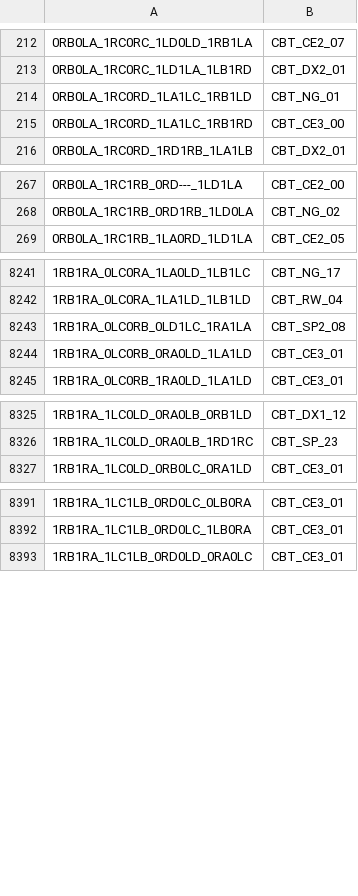
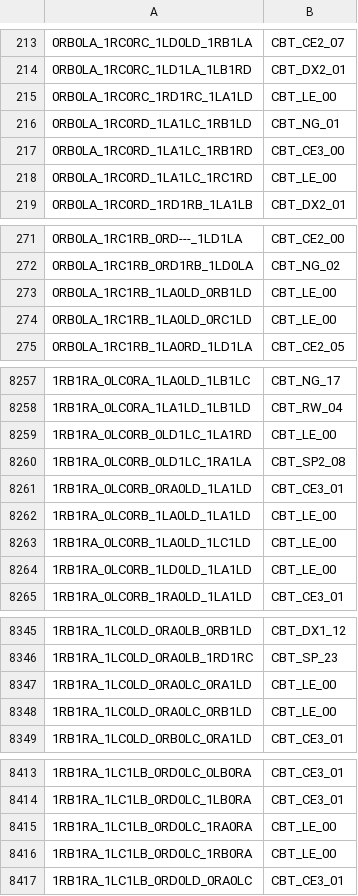
Before and after one commit to carrino/Coq-BBB4, a TSV file: closeouttr_boarded.tsv, drawn as a sheet; only a part is shown, gaps mark what is left out; the diff covers the shown part only.

```diff
--- a/closeouttr_boarded.tsv
+++ b/closeouttr_boarded.tsv
@@ -213,4 +214,6 @@
 0RB0LA_1RC0RC_1LD1LA_1LB1RD	CBT_DX2_01
+0RB0LA_1RC0RC_1RD1RC_1LA1LD	CBT_LE_00
 0RB0LA_1RC0RD_1LA1LC_1RB1LD	CBT_NG_01
 0RB0LA_1RC0RD_1LA1LC_1RB1RD	CBT_CE3_00
+0RB0LA_1RC0RD_1LA1LC_1RC1RD	CBT_LE_00
 0RB0LA_1RC0RD_1RD1RB_1LA1LB	CBT_DX2_01
@@ -268,2 +272,4 @@
 0RB0LA_1RC1RB_0RD1RB_1LD0LA	CBT_NG_02
+0RB0LA_1RC1RB_1LA0LD_0RB1LD	CBT_LE_00
+0RB0LA_1RC1RB_1LA0LD_0RC1LD	CBT_LE_00
 0RB0LA_1RC1RB_1LA0RD_1LD1LA	CBT_CE2_05
@@ -8242,4 +8258,8 @@
 1RB1RA_0LC0RA_1LA1LD_1LB1LD	CBT_RW_04
+1RB1RA_0LC0RB_0LD1LC_1LA1RD	CBT_LE_00
 1RB1RA_0LC0RB_0LD1LC_1RA1LA	CBT_SP2_08
 1RB1RA_0LC0RB_0RA0LD_1LA1LD	CBT_CE3_01
+1RB1RA_0LC0RB_1LA0LD_1LA1LD	CBT_LE_00
+1RB1RA_0LC0RB_1LA0LD_1LC1LD	CBT_LE_00
+1RB1RA_0LC0RB_1LD0LD_1LA1LD	CBT_LE_00
 1RB1RA_0LC0RB_1RA0LD_1LA1LD	CBT_CE3_01
@@ -8326,2 +8346,4 @@
 1RB1RA_1LC0LD_0RA0LB_1RD1RC	CBT_SP_23
+1RB1RA_1LC0LD_0RA0LC_0RA1LD	CBT_LE_00
+1RB1RA_1LC0LD_0RA0LC_0RB1LD	CBT_LE_00
 1RB1RA_1LC0LD_0RB0LC_0RA1LD	CBT_CE3_01
@@ -8392,2 +8414,4 @@
 1RB1RA_1LC1LB_0RD0LC_1LB0RA	CBT_CE3_01
+1RB1RA_1LC1LB_0RD0LC_1RA0RA	CBT_LE_00
+1RB1RA_1LC1LB_0RD0LC_1RB0RA	CBT_LE_00
 1RB1RA_1LC1LB_0RD0LD_0RA0LC	CBT_CE3_01
```
Also changed, not shown: 14 added rows elsewhere in this file, 45 other files.
